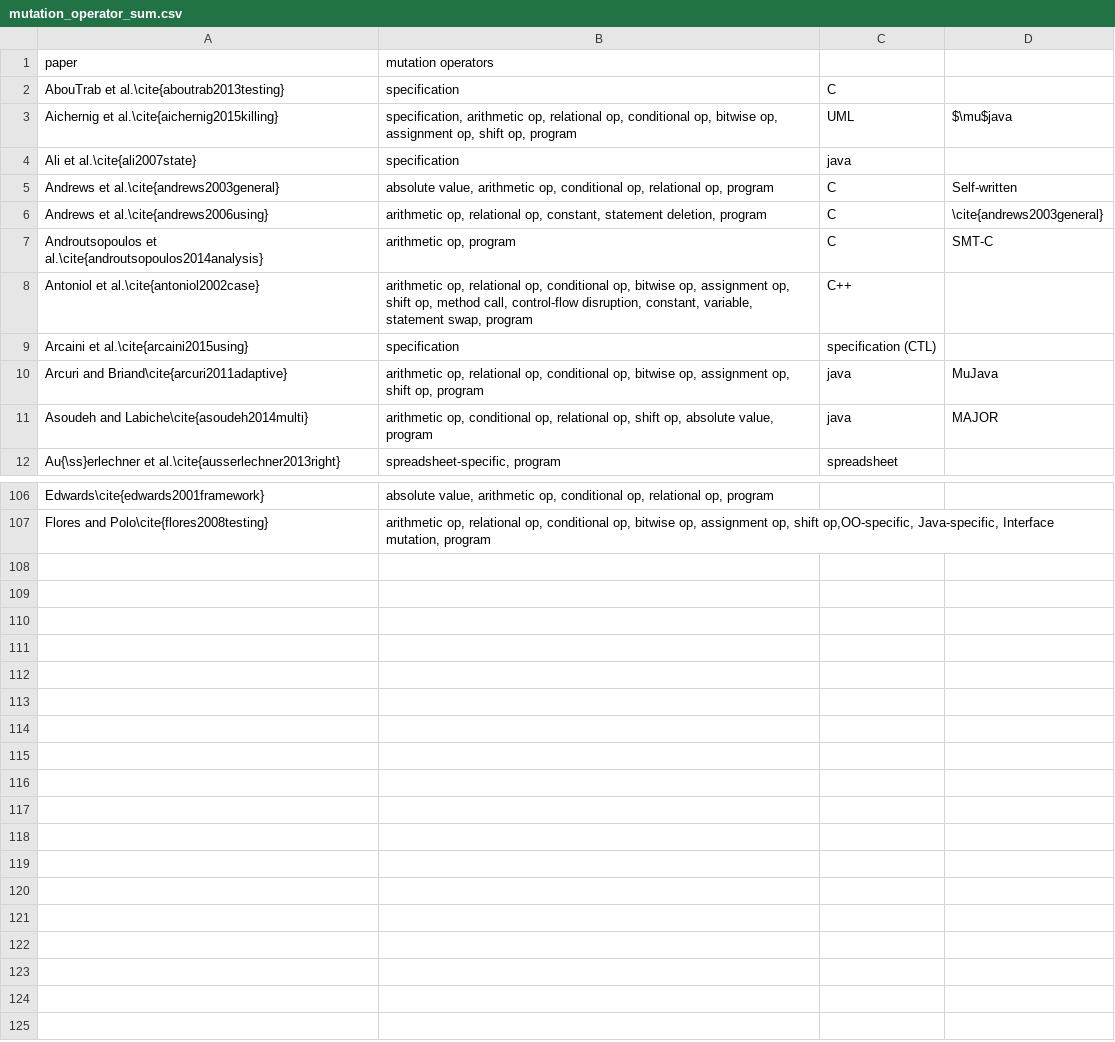
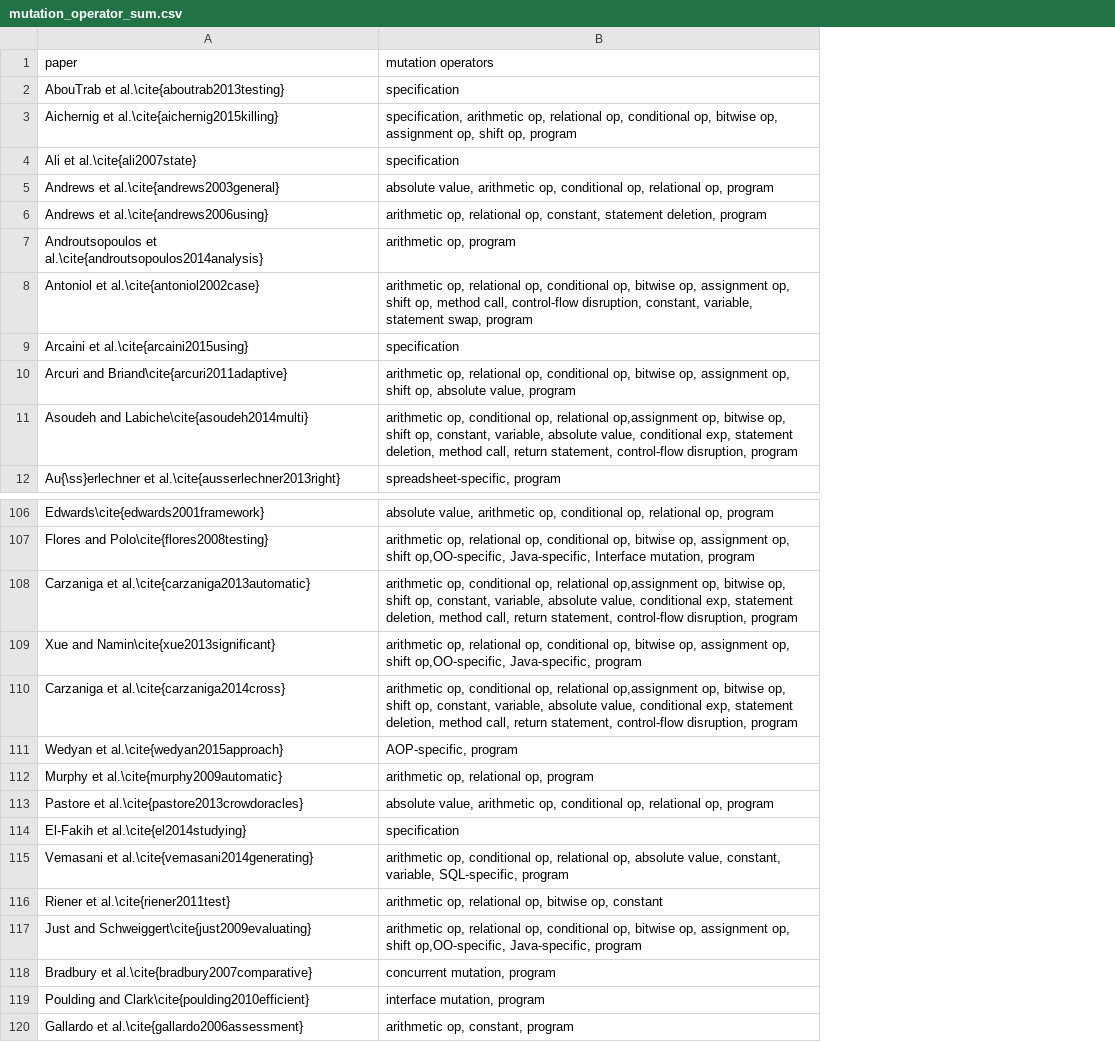
Before and after one commit to qianqianzhu/mutation_testing_literature_survey_metadata, a CSV file: mutation_operator_sum.csv, drawn as a sheet; only a part is shown, gaps mark what is left out; removed rows and columns are numbered as before the commit, all else as after; the diff covers the shown part only; the diff names each change by its address in the sheet, - before the commit and + after, or states it on an @@ line.

```diff
--- a/mutation_operator_sum.csv
+++ b/mutation_operator_sum.csv
-column C, rows 2-12: C | UML | java | C | C | C | C++ | specification (CTL) | java | java | spreadsheet
-column D, rows 3-11: $\mu$java |  | Self-written | \cite{andrews2003general} | SMT-C |  |  | MuJava | MAJOR
-B10 (mutation operators): …shift op, program
+B10 (mutation operators): …shift op, absolute value, program
-B11 (mutation operators): …op, relational op, shift op, absolute value, program
+B11 (mutation operators): …op, relational op,assignment op, bitwise op, shift op, constant, variable, absolute value, conditional exp, statement deletion, method call, return statement, control-flow disruption, program
+row 108: Carzaniga et al.\cite{carzaniga2013automatic} | arithmetic op, conditional op, relational op,assignment op, bitwise op, shift op, constant, variable, absolute value, conditional exp, statement deletion, method call, return statement, control-flow disruption, program
+row 109: Xue and Namin\cite{xue2013significant} | arithmetic op, relational op, conditional op, bitwise op, assignment op, shift op,OO-specific, Java-specific, program
+row 110: Carzaniga et al.\cite{carzaniga2014cross} | arithmetic op, conditional op, relational op,assignment op, bitwise op, shift op, constant, variable, absolute value, conditional exp, statement deletion, method call, return statement, control-flow disruption, program
+row 111: Wedyan et al.\cite{wedyan2015approach} | AOP-specific, program
+row 112: Murphy et al.\cite{murphy2009automatic} | arithmetic op, relational op, program
+row 113: Pastore et al.\cite{pastore2013crowdoracles} | absolute value, arithmetic op, conditional op, relational op, program
+row 114: El-Fakih et al.\cite{el2014studying} | specification
+row 115: Vemasani et al.\cite{vemasani2014generating} | arithmetic op, conditional op, relational op, absolute value, constant, variable, SQL-specific, program
+row 116: Riener et al.\cite{riener2011test} | arithmetic op, relational op, bitwise op, constant
+row 117: Just and Schweiggert\cite{just2009evaluating} | arithmetic op, relational op, conditional op, bitwise op, assignment op, shift op,OO-specific, Java-specific, program
+row 118: Bradbury et al.\cite{bradbury2007comparative} | concurrent mutation, program
+row 119: Poulding and Clark\cite{poulding2010efficient} | interface mutation, program
+row 120: Gallardo et al.\cite{gallardo2006assessment} | arithmetic op, constant, program
```
Also changed, not shown: 14 edited cells elsewhere in this file, final_paper_sum.csv, guide_sum.csv, 4 other files.
